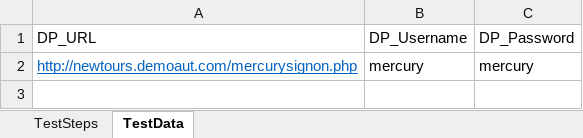
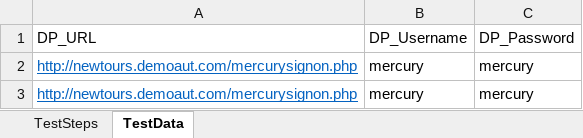
Before and after one commit to yorkmena/KeywordDriven, an Excel workbook: KeywordDriven_Framework/ExcelTestFiles/TestScript.xlsx, sheet TestData, drawn as a sheet; values as stored, in another font and other column widths than the file's, no borders; the diff names each change by its address in the sheet, - before the commit and + after, or states it on an @@ line.

Commit message:
Changes Done for Test Data applied in the main class

```diff
--- a/KeywordDriven_Framework/ExcelTestFiles/TestScript.xlsx (sheet TestData)
+++ b/KeywordDriven_Framework/ExcelTestFiles/TestScript.xlsx (sheet TestData)
+row 3: http://newtours.demoaut.com/mercurysignon.php | mercury | mercury
```
Also changed, not shown: sheet TestSteps, 2 other files.
